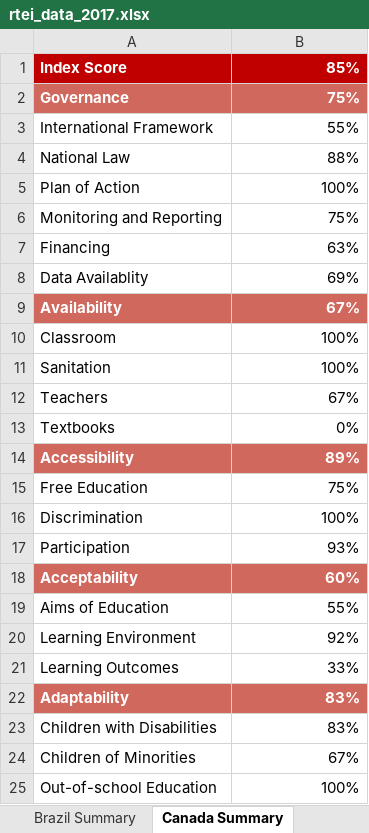
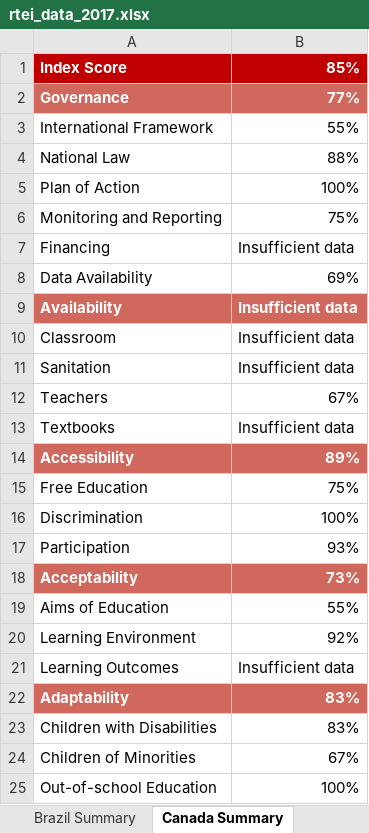
Before and after one commit to okfn/rtei, an Excel workbook: rtei/static/data/rtei_data_2017.xlsx, sheet Canada Summary, drawn as a sheet; only a part is shown; values as stored, in another font and other column widths than the file's, no borders; 1 other sheet too large or unreadable and not compared; the diff names each change by its address in the sheet, - before the commit and + after, or states it on an @@ line.

Commit message:
Data update after Insufficient data handling

```diff
--- a/rtei/static/data/rtei_data_2017.xlsx (sheet Canada Summary)
+++ b/rtei/static/data/rtei_data_2017.xlsx (sheet Canada Summary)
-B2: 75%
+B2: 77%
-B7: 63%
+B7: Insufficient data
-A8: Data Availablity
+A8: Data Availability
-B9: 67%
+B9: Insufficient data
-B10:B11: 100%
+B10:B11: Insufficient data
-B13: 0%
+B13: Insufficient data
-B18: 60%
+B18: 73%
-B21: 33%
+B21: Insufficient data
```
Also changed, not shown: sheet Cross-cutting Themes, sheet Country Comparisons, sheet Haiti Summary, sheet Cross-cutting Themes (%), sheet DRC Summary, sheet Indonesia Summary, 17 more sheets, other sheet tabs, 27 other files.
